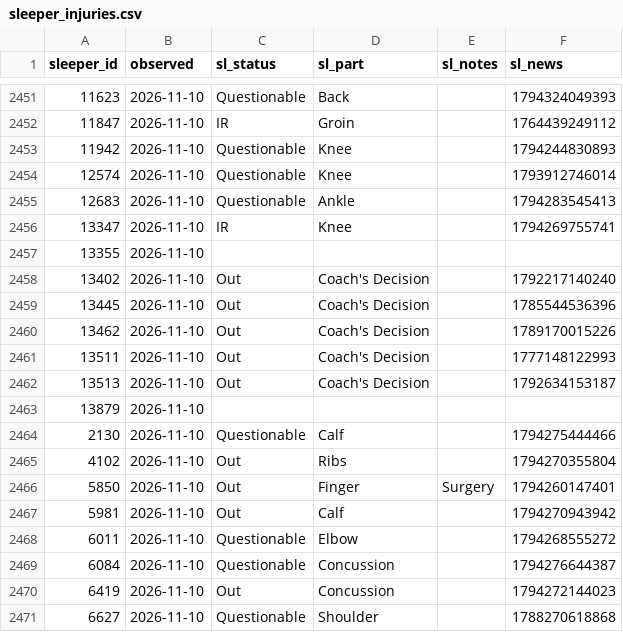
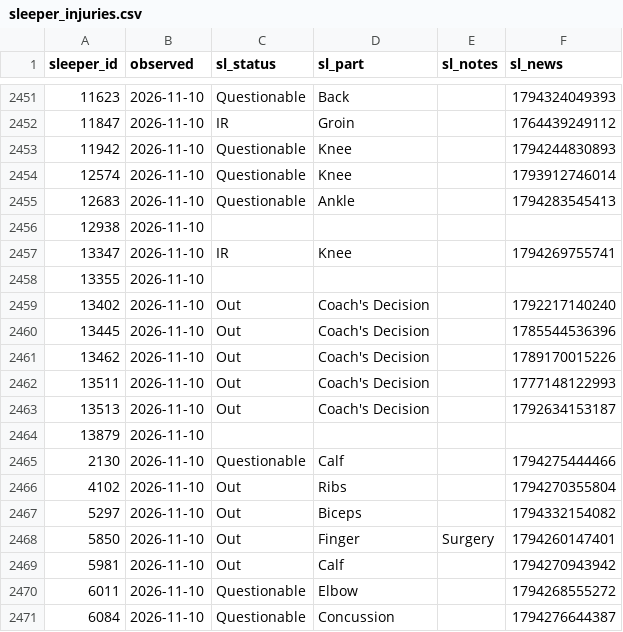
Before and after one commit to Dicanmor/fantasy-football-analytics, a CSV file: data/history/sleeper_injuries.csv, drawn as a sheet; only a part is shown, gaps mark what is left out; the shorter side is filled out with more unchanged rows; the diff names each change by its address in the sheet, - before the commit and + after, or states it on an @@ line.

```diff
--- a/data/history/sleeper_injuries.csv
+++ b/data/history/sleeper_injuries.csv
+row 2456: 12938 | 2026-11-10
+row 2467: 5297 | 2026-11-10 | Out | Biceps |  | 1794332154082
```
